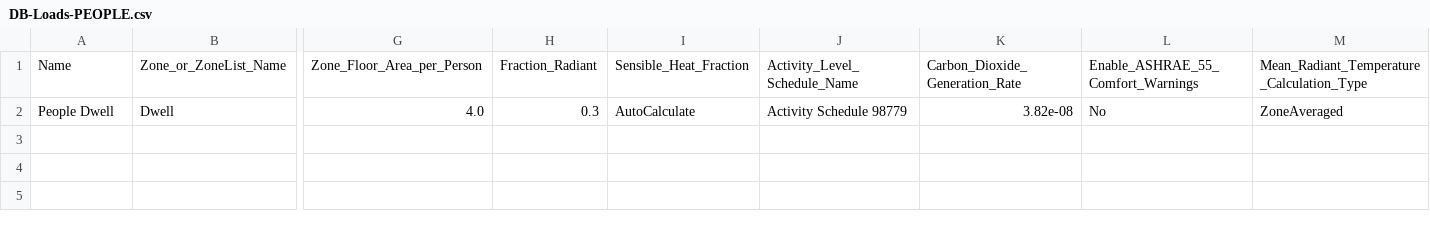
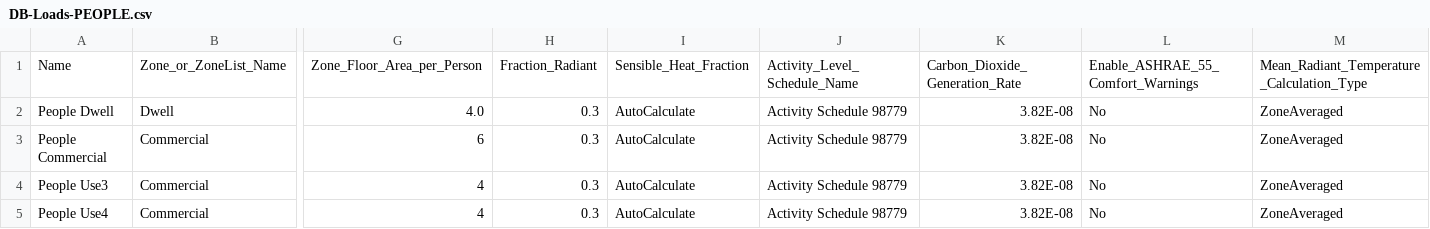
Before and after one commit to UCL/simstock, a CSV file: src/simstock/settings/DB-Loads-PEOPLE.csv, drawn as a sheet; only a part is shown, gaps mark what is left out; rows hold the shown columns only; the diff names each change by its address in the sheet, - before the commit and + after, or states it on an @@ line.

```diff
--- a/src/simstock/settings/DB-Loads-PEOPLE.csv
+++ b/src/simstock/settings/DB-Loads-PEOPLE.csv
-K2: 3.82e-08
+K2: 3.82E-08
+row 3: People Commercial | Commercial | 6 | 0.3 | AutoCalculate | Activity Schedule 98779 | 3.82E-08 | No | ZoneAveraged
+row 4: People Use3 | Commercial | 4 | 0.3 | AutoCalculate | Activity Schedule 98779 | 3.82E-08 | No | ZoneAveraged
+row 5: People Use4 | Commercial | 4 | 0.3 | AutoCalculate | Activity Schedule 98779 | 3.82E-08 | No | ZoneAveraged
```
Also changed, not shown: src/simstock/settings/DB-Fabric-CONSTRUCTION.csv, src/simstock/settings/DB-Loads-ELECTRICEQUIPMENT.csv, 8 other files.
